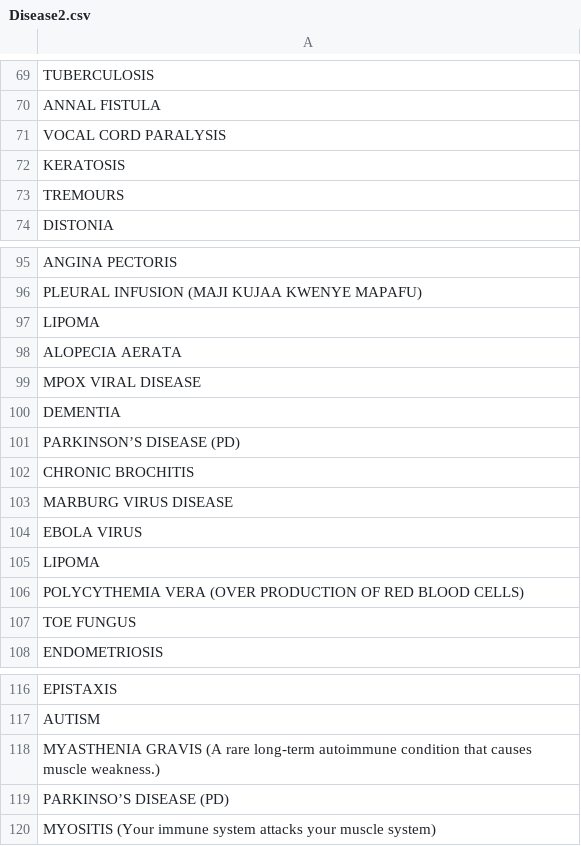
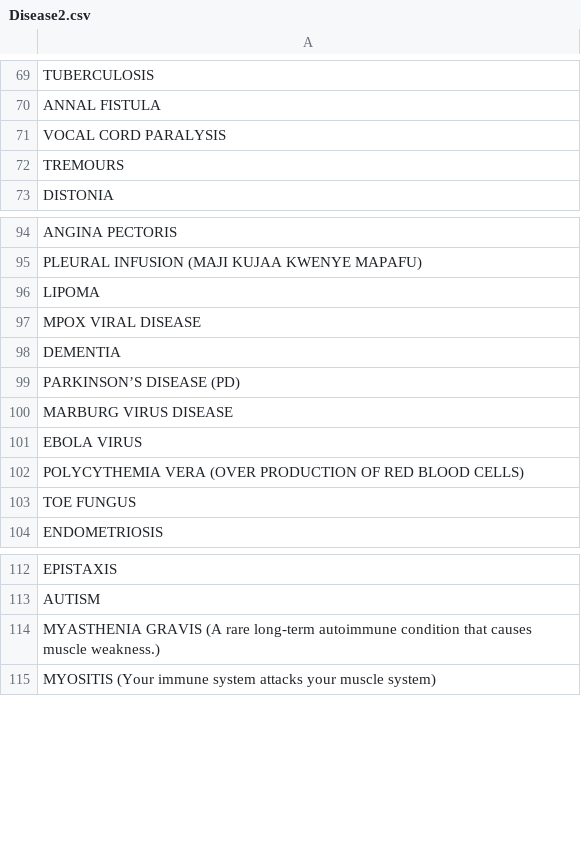
Before and after one commit to Heri-R/Terra, a CSV file: Disease2.csv, drawn as a sheet; only a part is shown, gaps mark what is left out; the diff names each change by its address in the sheet, - before the commit and + after, or states it on an @@ line.

```diff
--- a/Disease2.csv
+++ b/Disease2.csv
-row 72: KERATOSIS
-row 98: ALOPECIA AERATA
-row 102: CHRONIC BROCHITIS
-row 105: LIPOMA
-row 119: PARKINSO’S DISEASE (PD)
```
Also changed, not shown: 1 other file.
